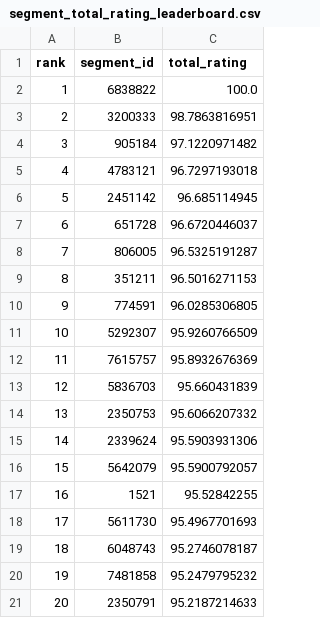
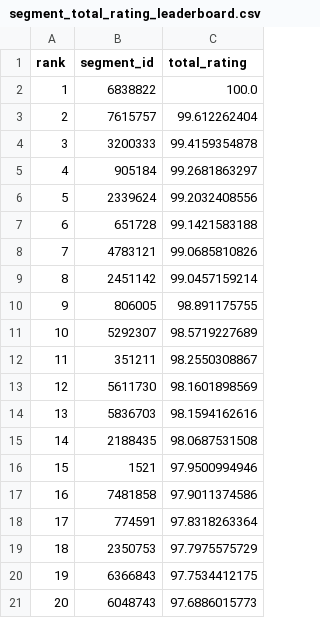
Before and after one commit to Ultramann/Stravaboards, a CSV file: app/app_data/segment_total_rating_leaderboard.csv, drawn as a sheet.

```diff
--- a/app/app_data/segment_total_rating_leaderboard.csv
+++ b/app/app_data/segment_total_rating_leaderboard.csv
@@ -2,20 +2,20 @@ rank,segment_id,total_rating
 1,6838822,100.0
-2,3200333,98.7863816951
-3,905184,97.1220971482
-4,4783121,96.7297193018
-5,2451142,96.685114945
-6,651728,96.6720446037
-7,806005,96.5325191287
-8,351211,96.5016271153
-9,774591,96.0285306805
-10,5292307,95.9260766509
-11,7615757,95.8932676369
-12,5836703,95.660431839
-13,2350753,95.6066207332
-14,2339624,95.5903931306
-15,5642079,95.5900792057
-16,1521,95.52842255
-17,5611730,95.4967701693
-18,6048743,95.2746078187
-19,7481858,95.2479795232
-20,2350791,95.2187214633
+2,7615757,99.612262404
+3,3200333,99.4159354878
+4,905184,99.2681863297
+5,2339624,99.2032408556
+6,651728,99.1421583188
+7,4783121,99.0685810826
+8,2451142,99.0457159214
+9,806005,98.891175755
+10,5292307,98.5719227689
+11,351211,98.2550308867
+12,5611730,98.1601898569
+13,5836703,98.1594162616
+14,2188435,98.0687531508
+15,1521,97.9500994946
+16,7481858,97.9011374586
+17,774591,97.8318263364
+18,2350753,97.7975575729
+19,6366843,97.7534412175
+20,6048743,97.6886015773
```
Also changed, not shown: app/app_data/athlete_downhill_rating_leaderboard.csv, app/app_data/athlete_total_rating_leaderboard.csv, 4 other files.
